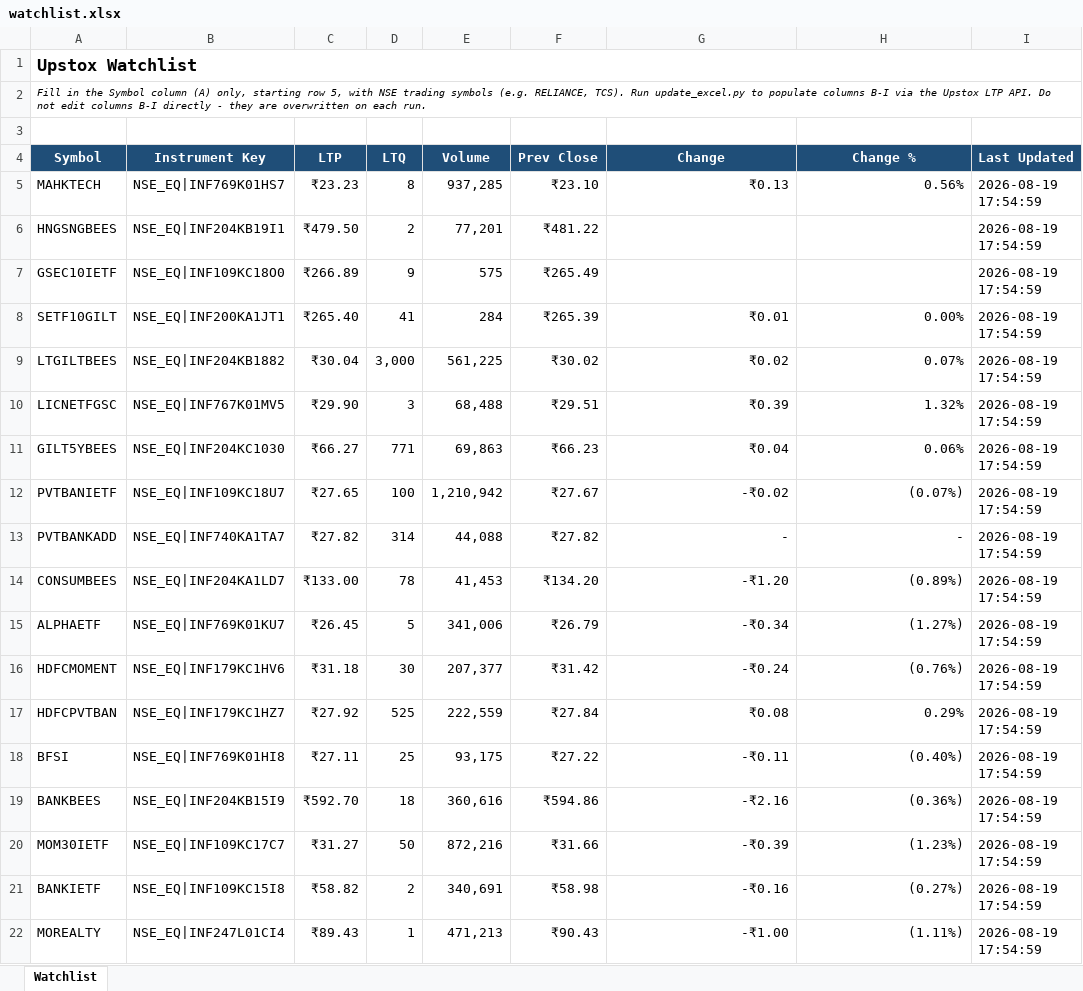
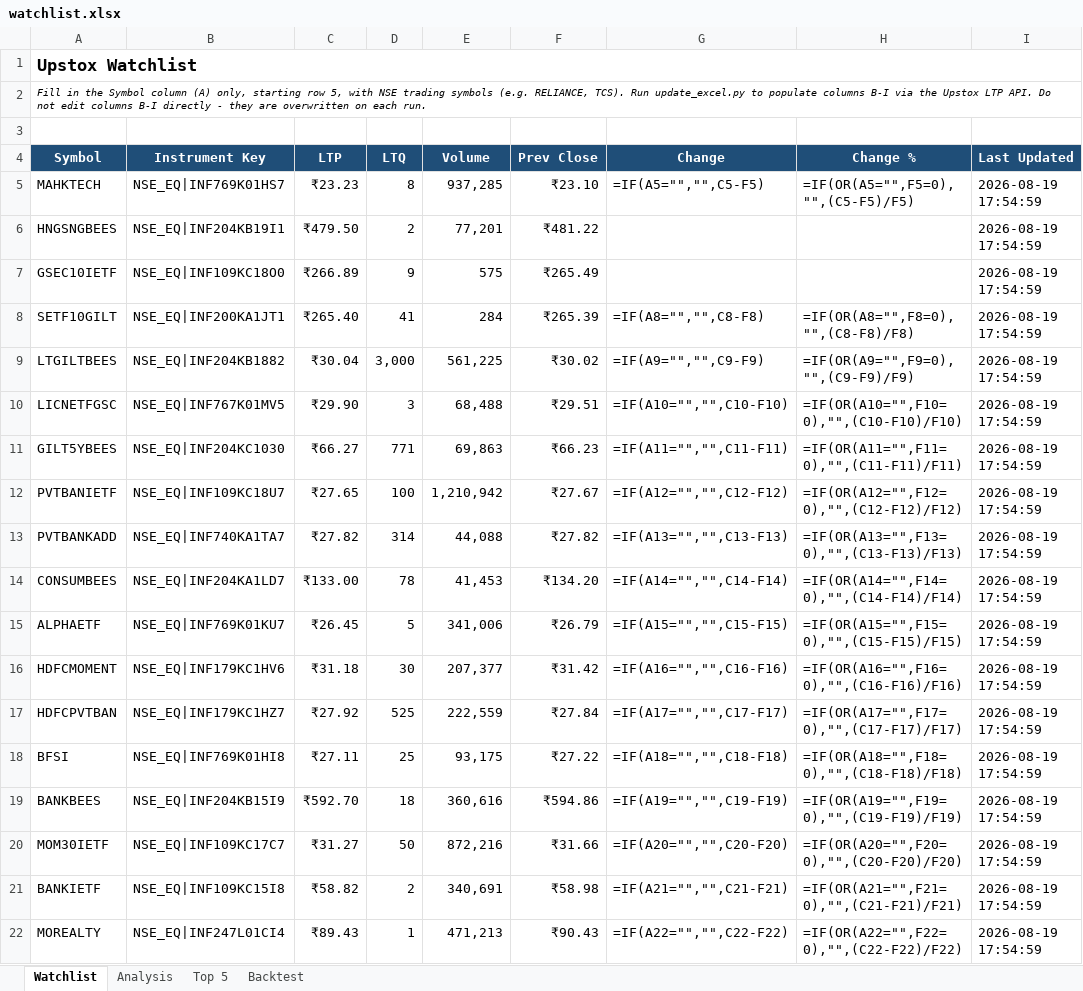
Before and after one commit to ankithkr/upstox, an Excel workbook: watchlist.xlsx, sheet Watchlist, drawn as a sheet; only a part is shown; values as stored, in another font and other column widths than the file's, no borders; formulas without a stored value are shown as written; the diff covers the shown part only; the diff names each change by its address in the sheet, - before the commit and + after, or states it on an @@ line.

```diff
--- a/watchlist.xlsx (sheet Watchlist)
+++ b/watchlist.xlsx (sheet Watchlist)
+sheet tab: Analysis
+sheet tab: Top 5
+sheet tab: Backtest
-G5 (Change): ₹0.13
+G5 (Change): =IF(A5="","",C5-F5)
-H5 (Change %): 0.56%
+H5 (Change %): =IF(OR(A5="",F5=0),"",(C5-F5)/F5)
-G8 (Change): ₹0.01
+G8 (Change): =IF(A8="","",C8-F8)
-H8 (Change %): 0.00%
+H8 (Change %): =IF(OR(A8="",F8=0),"",(C8-F8)/F8)
-G9 (Change): ₹0.02
+G9 (Change): =IF(A9="","",C9-F9)
-H9 (Change %): 0.07%
+H9 (Change %): =IF(OR(A9="",F9=0),"",(C9-F9)/F9)
-G10 (Change): ₹0.39
+G10 (Change): =IF(A10="","",C10-F10)
-H10 (Change %): 1.32%
+H10 (Change %): =IF(OR(A10="",F10=0),"",(C10-F10)/F10)
-G11 (Change): ₹0.04
+G11 (Change): =IF(A11="","",C11-F11)
-H11 (Change %): 0.06%
+H11 (Change %): =IF(OR(A11="",F11=0),"",(C11-F11)/F11)
-G12 (Change): -₹0.02
+G12 (Change): =IF(A12="","",C12-F12)
-H12 (Change %): (0.07%)
+H12 (Change %): =IF(OR(A12="",F12=0),"",(C12-F12)/F12)
-G13 (Change): -
+G13 (Change): =IF(A13="","",C13-F13)
-H13 (Change %): -
+H13 (Change %): =IF(OR(A13="",F13=0),"",(C13-F13)/F13)
-G14 (Change): -₹1.20
+G14 (Change): =IF(A14="","",C14-F14)
-H14 (Change %): (0.89%)
+H14 (Change %): =IF(OR(A14="",F14=0),"",(C14-F14)/F14)
-G15 (Change): -₹0.34
+G15 (Change): =IF(A15="","",C15-F15)
-H15 (Change %): (1.27%)
+H15 (Change %): =IF(OR(A15="",F15=0),"",(C15-F15)/F15)
-G16 (Change): -₹0.24
+G16 (Change): =IF(A16="","",C16-F16)
-H16 (Change %): (0.76%)
+H16 (Change %): =IF(OR(A16="",F16=0),"",(C16-F16)/F16)
-G17 (Change): ₹0.08
+G17 (Change): =IF(A17="","",C17-F17)
-H17 (Change %): 0.29%
+H17 (Change %): =IF(OR(A17="",F17=0),"",(C17-F17)/F17)
-G18 (Change): -₹0.11
+G18 (Change): =IF(A18="","",C18-F18)
-H18 (Change %): (0.40%)
+H18 (Change %): =IF(OR(A18="",F18=0),"",(C18-F18)/F18)
-G19 (Change): -₹2.16
+G19 (Change): =IF(A19="","",C19-F19)
-H19 (Change %): (0.36%)
+H19 (Change %): =IF(OR(A19="",F19=0),"",(C19-F19)/F19)
-G20 (Change): -₹0.39
+G20 (Change): =IF(A20="","",C20-F20)
-H20 (Change %): (1.23%)
+H20 (Change %): =IF(OR(A20="",F20=0),"",(C20-F20)/F20)
-G21 (Change): -₹0.16
+G21 (Change): =IF(A21="","",C21-F21)
-H21 (Change %): (0.27%)
+H21 (Change %): =IF(OR(A21="",F21=0),"",(C21-F21)/F21)
-G22 (Change): -₹1.00
+G22 (Change): =IF(A22="","",C22-F22)
-H22 (Change %): (1.11%)
+H22 (Change %): =IF(OR(A22="",F22=0),"",(C22-F22)/F22)
```
Also changed, not shown: 144 edited cells elsewhere in this sheet, 3 other files.
